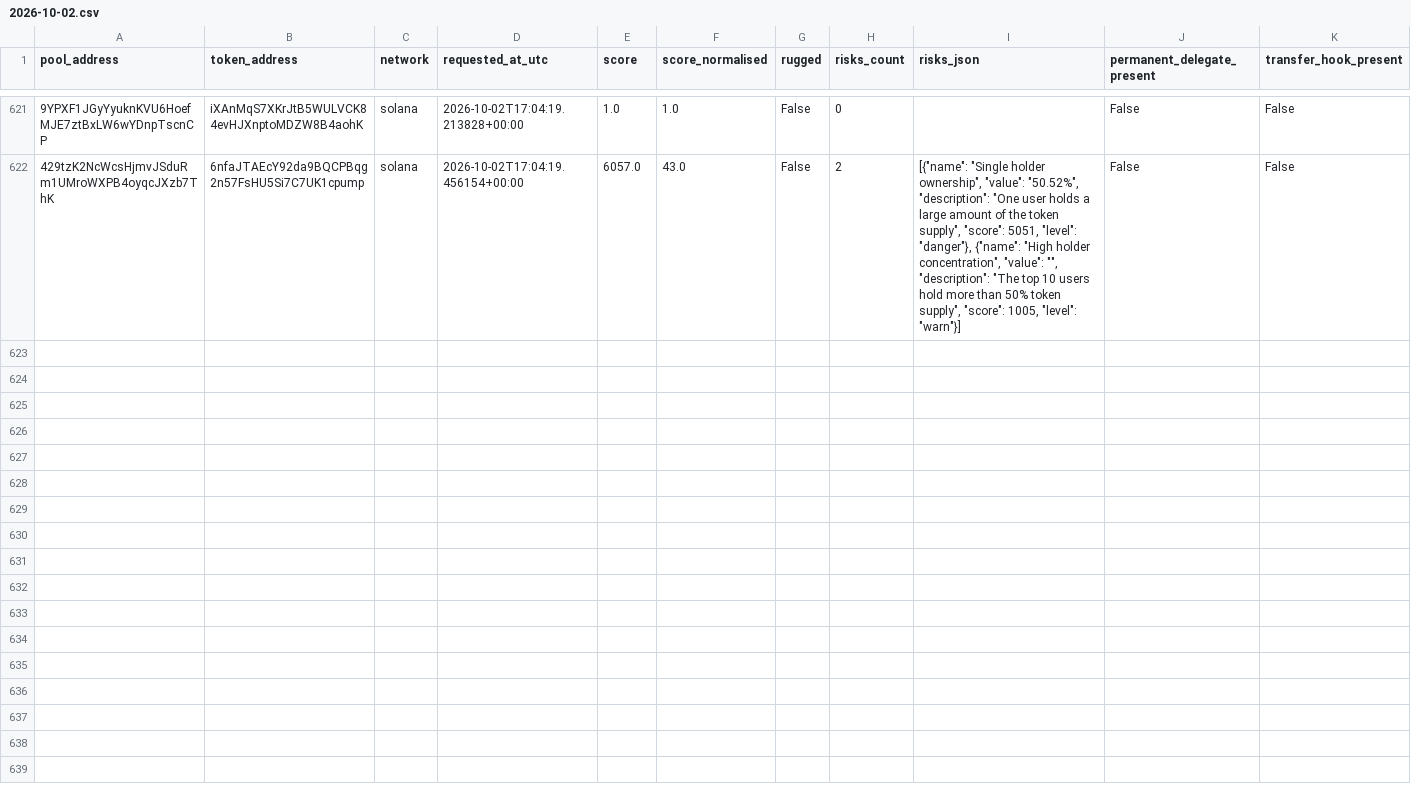
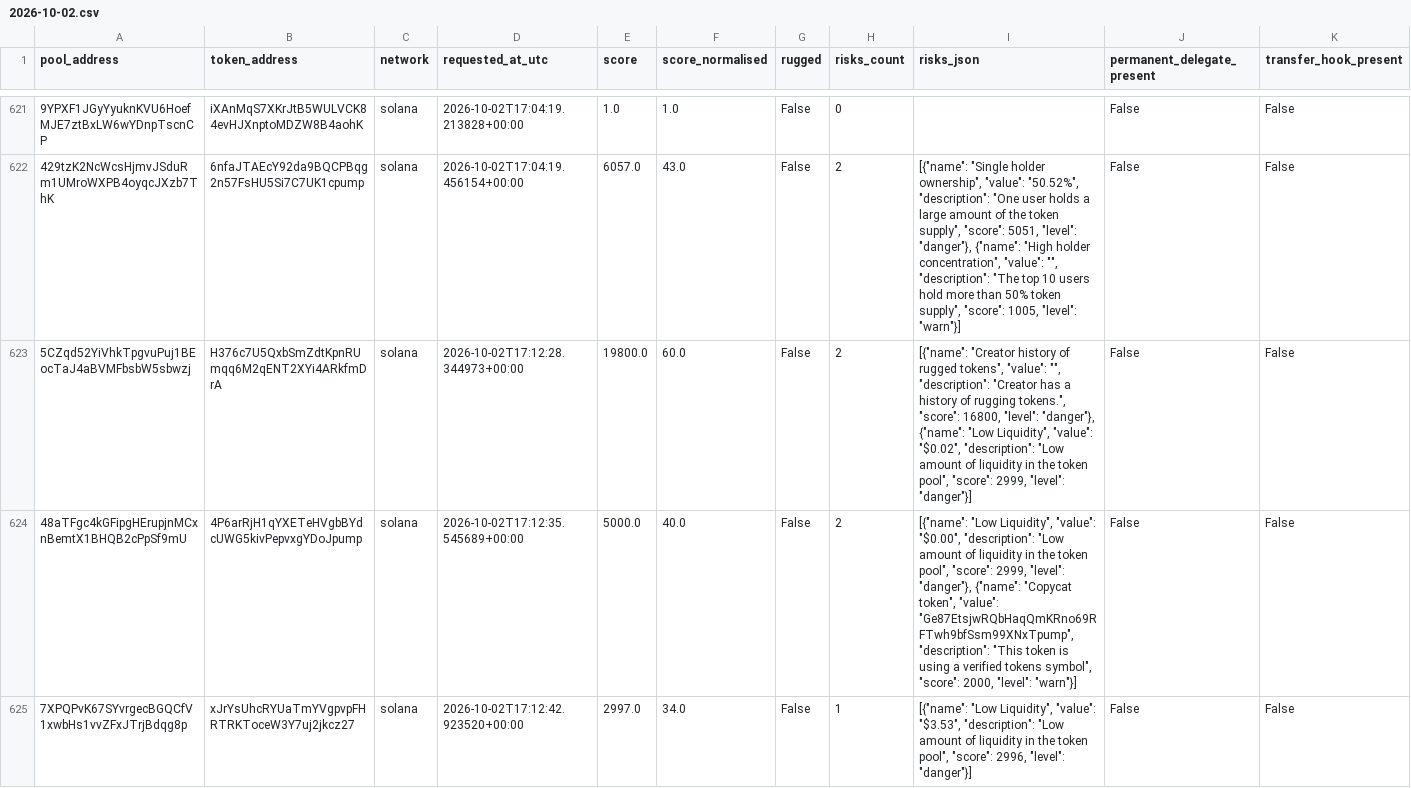
Before and after one commit to TheoooBa/Solana-Memecoin-Analysis, a CSV file: raw/rugcheck_info/2026-10-02.csv, drawn as a sheet; only a part is shown, gaps mark what is left out; rows hold the shown columns only; the diff names each change by its address in the sheet, - before the commit and + after, or states it on an @@ line.

```diff
--- a/raw/rugcheck_info/2026-10-02.csv
+++ b/raw/rugcheck_info/2026-10-02.csv
+row 623: 5CZqd52YiVhkTpgvuPuj1BEocTaJ4aBVMFbsbW5sbwzj | H376c7U5QxbSmZdtKpnRUmqq6M2qENT2XYi4ARkfmDrA | solana | 2026-10-02T17:12:28.344973+00:00 | 19800.0 | 60.0 | False | 2 | [{"name": "Creator history of rugged tokens", "value": "", "description": "Creator has a history of rugging tokens.", "score": 16800, "level": "danger"}, {"name": "Low Liquidity", "value": "$0.02", "description": "Low amount of liquidity in the token pool", "score": 2999, "level": "danger"}] | False | False
+row 624: 48aTFgc4kGFipgHErupjnMCxnBemtX1BHQB2cPpSf9mU | 4P6arRjH1qYXETeHVgbBYdcUWG5kivPepvxgYDoJpump | solana | 2026-10-02T17:12:35.545689+00:00 | 5000.0 | 40.0 | False | 2 | [{"name": "Low Liquidity", "value": "$0.00", "description": "Low amount of liquidity in the token pool", "score": 2999, "level": "danger"}, {"name": "Copycat token", "value": "Ge87EtsjwRQbHaqQmKRno69RFTwh9bfSsm99XNxTpump", "description": "This token is using a verified tokens symbol", "score": 2000, "level": "warn"}] | False | False
+row 625: 7XPQPvK67SYvrgecBGQCfV1xwbHs1vvZFxJTrjBdqg8p | xJrYsUhcRYUaTmYVgpvpFHRTRKToceW3Y7uj2jkcz27 | solana | 2026-10-02T17:12:42.923520+00:00 | 2997.0 | 34.0 | False | 1 | [{"name": "Low Liquidity", "value": "$3.53", "description": "Low amount of liquidity in the token pool", "score": 2996, "level": "danger"}] | False | False
```
Also changed, not shown: logs/runs/2026-10-02.csv, raw/new_pool_ranks/2026-10-02.csv, 4 other files.
